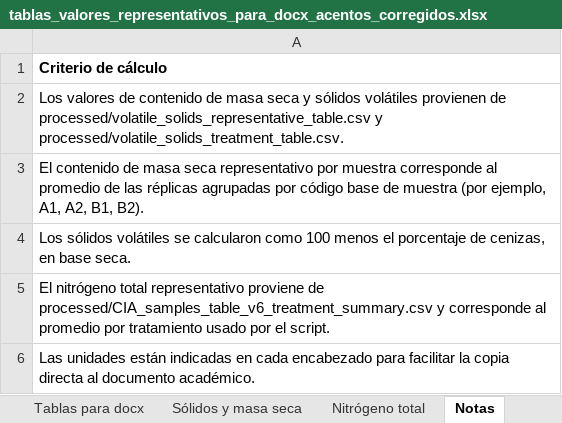
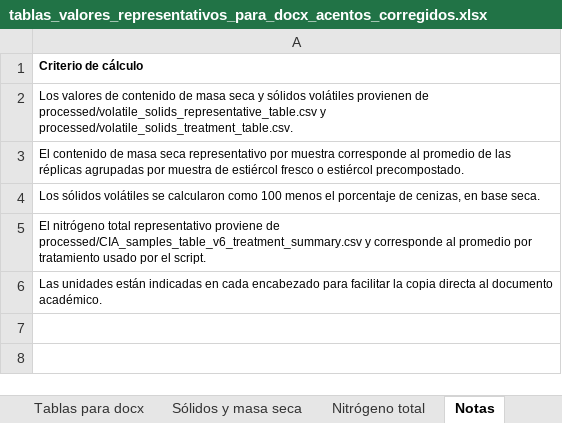
Before and after one commit to Mateo0098/LCA_IPCC_MANURE_TURRIALBA_UCR, an Excel workbook: excel_tables/tablas_valores_representativos_para_docx_acentos_corregidos.xlsx, sheet Notas, drawn as a sheet; values as stored, in another font and other column widths than the file's, no borders; the diff names each change by its address in the sheet, - before the commit and + after, or states it on an @@ line.

```diff
--- a/excel_tables/tablas_valores_representativos_para_docx_acentos_corregidos.xlsx (sheet Notas)
+++ b/excel_tables/tablas_valores_representativos_para_docx_acentos_corregidos.xlsx (sheet Notas)
@@ A1:A6 text size: smaller @@
-A3: …agrupadas por código base de muestra (por ejemplo, A1, A2, B1, B2).
+A3: …agrupadas por muestra de estiércol fresco o estiércol precompostado.
```
Also changed, not shown: sheet Tablas para docx, sheet Nitrógeno total, sheet Sólidos y masa seca, 1 other file.
